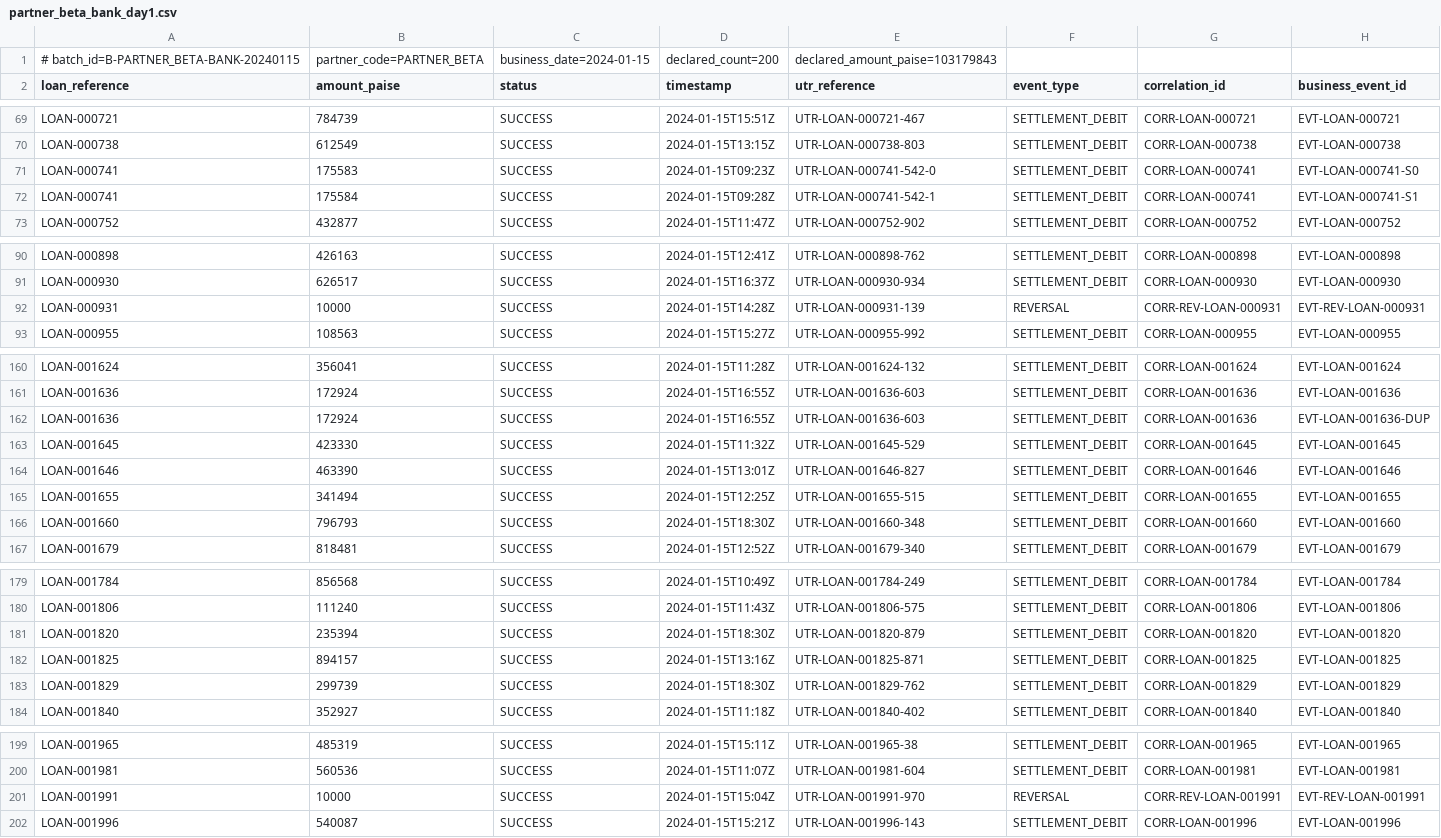
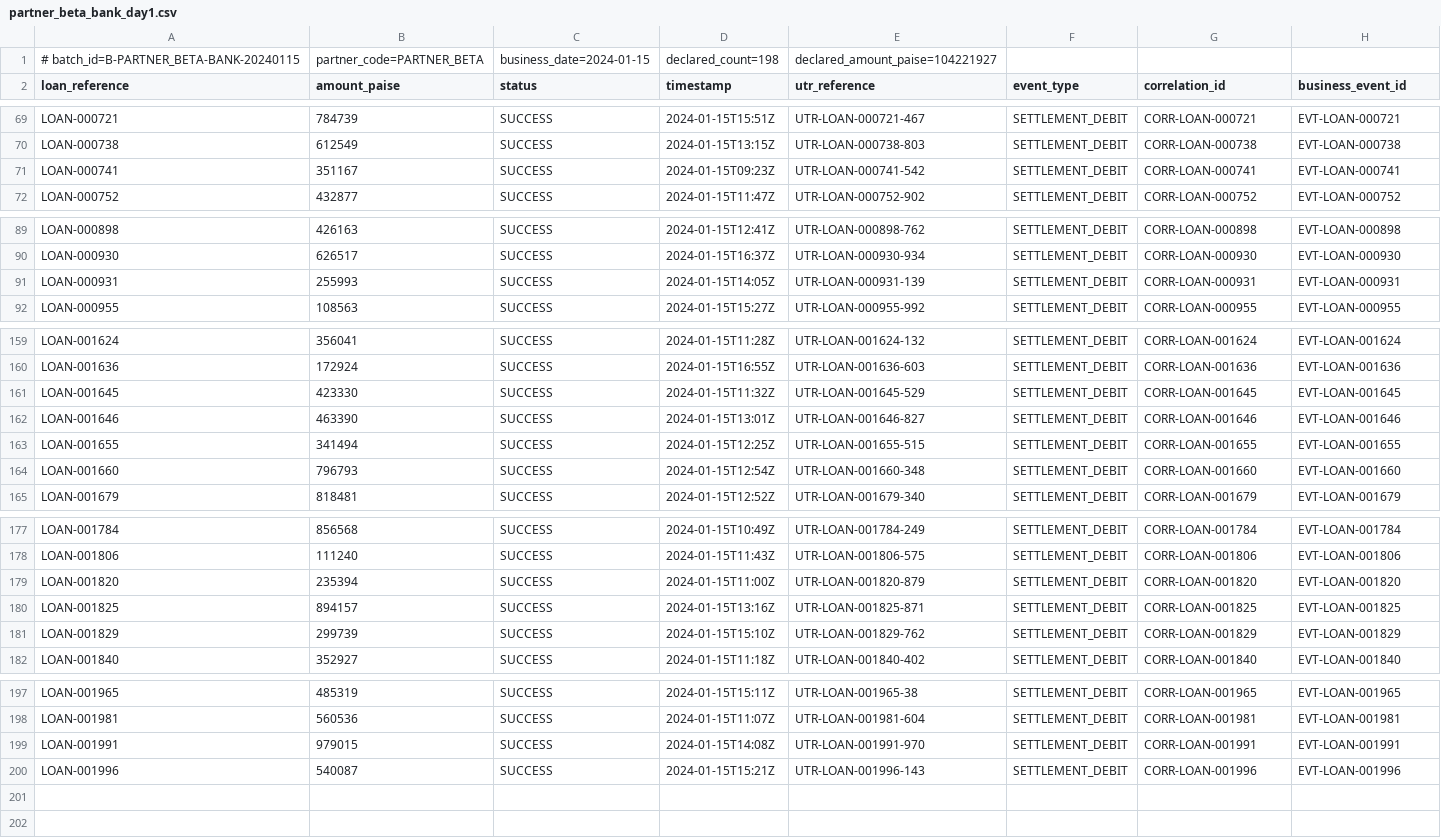
Before and after one commit to Shan-1999/co-lending-control-tower, a CSV file: data/seed_a/partner_beta_bank_day1.csv, drawn as a sheet; only a part is shown, gaps mark what is left out; the diff covers the shown part only.

```diff
--- a/data/seed_a/partner_beta_bank_day1.csv
+++ b/data/seed_a/partner_beta_bank_day1.csv
@@ -1,2 +1,2 @@
-# batch_id=B-PARTNER_BETA-BANK-20240115,partner_code=PARTNER_BETA,business_date=2024-01-15,declared_count=200,declared_amount_paise=103179843
+# batch_id=B-PARTNER_BETA-BANK-20240115,partner_code=PARTNER_BETA,business_date=2024-01-15,declared_count=198,declared_amount_paise=104221927
 loan_reference,amount_paise,status,timestamp,utr_reference,event_type,correlation_id,business_event_id
@@ -70,4 +70,3 @@ LOAN-000721,784739,SUCCESS,2024-01-15T15:51Z,UTR-LOAN-000721-467,SETTLEMENT_DEBI
 LOAN-000738,612549,SUCCESS,2024-01-15T13:15Z,UTR-LOAN-000738-803,SETTLEMENT_DEBIT,CORR-LOAN-000738,EVT-LOAN-000738
-LOAN-000741,175583,SUCCESS,2024-01-15T09:23Z,UTR-LOAN-000741-542-0,SETTLEMENT_DEBIT,CORR-LOAN-000741,EVT-LOAN-000741-S0
-LOAN-000741,175584,SUCCESS,2024-01-15T09:28Z,UTR-LOAN-000741-542-1,SETTLEMENT_DEBIT,CORR-LOAN-000741,EVT-LOAN-000741-S1
+LOAN-000741,351167,SUCCESS,2024-01-15T09:23Z,UTR-LOAN-000741-542,SETTLEMENT_DEBIT,CORR-LOAN-000741,EVT-LOAN-000741
 LOAN-000752,432877,SUCCESS,2024-01-15T11:47Z,UTR-LOAN-000752-902,SETTLEMENT_DEBIT,CORR-LOAN-000752,EVT-LOAN-000752
@@ -91,3 +90,3 @@ LOAN-000898,426163,SUCCESS,2024-01-15T12:41Z,UTR-LOAN-000898-762,SETTLEMENT_DEBI
 LOAN-000930,626517,SUCCESS,2024-01-15T16:37Z,UTR-LOAN-000930-934,SETTLEMENT_DEBIT,CORR-LOAN-000930,EVT-LOAN-000930
-LOAN-000931,10000,SUCCESS,2024-01-15T14:28Z,UTR-LOAN-000931-139,REVERSAL,CORR-REV-LOAN-000931,EVT-REV-LOAN-000931
+LOAN-000931,255993,SUCCESS,2024-01-15T14:05Z,UTR-LOAN-000931-139,SETTLEMENT_DEBIT,CORR-LOAN-000931,EVT-LOAN-000931
 LOAN-000955,108563,SUCCESS,2024-01-15T15:27Z,UTR-LOAN-000955-992,SETTLEMENT_DEBIT,CORR-LOAN-000955,EVT-LOAN-000955
@@ -161,3 +160,2 @@ LOAN-001624,356041,SUCCESS,2024-01-15T11:28Z,UTR-LOAN-001624-132,SETTLEMENT_DEBI
 LOAN-001636,172924,SUCCESS,2024-01-15T16:55Z,UTR-LOAN-001636-603,SETTLEMENT_DEBIT,CORR-LOAN-001636,EVT-LOAN-001636
-LOAN-001636,172924,SUCCESS,2024-01-15T16:55Z,UTR-LOAN-001636-603,SETTLEMENT_DEBIT,CORR-LOAN-001636,EVT-LOAN-001636-DUP
 LOAN-001645,423330,SUCCESS,2024-01-15T11:32Z,UTR-LOAN-001645-529,SETTLEMENT_DEBIT,CORR-LOAN-001645,EVT-LOAN-001645
@@ -165,3 +163,3 @@ LOAN-001646,463390,SUCCESS,2024-01-15T13:01Z,UTR-LOAN-001646-827,SETTLEMENT_DEBI
 LOAN-001655,341494,SUCCESS,2024-01-15T12:25Z,UTR-LOAN-001655-515,SETTLEMENT_DEBIT,CORR-LOAN-001655,EVT-LOAN-001655
-LOAN-001660,796793,SUCCESS,2024-01-15T18:30Z,UTR-LOAN-001660-348,SETTLEMENT_DEBIT,CORR-LOAN-001660,EVT-LOAN-001660
+LOAN-001660,796793,SUCCESS,2024-01-15T12:54Z,UTR-LOAN-001660-348,SETTLEMENT_DEBIT,CORR-LOAN-001660,EVT-LOAN-001660
 LOAN-001679,818481,SUCCESS,2024-01-15T12:52Z,UTR-LOAN-001679-340,SETTLEMENT_DEBIT,CORR-LOAN-001679,EVT-LOAN-001679
@@ -180,5 +178,5 @@ LOAN-001784,856568,SUCCESS,2024-01-15T10:49Z,UTR-LOAN-001784-249,SETTLEMENT_DEBI
 LOAN-001806,111240,SUCCESS,2024-01-15T11:43Z,UTR-LOAN-001806-575,SETTLEMENT_DEBIT,CORR-LOAN-001806,EVT-LOAN-001806
-LOAN-001820,235394,SUCCESS,2024-01-15T18:30Z,UTR-LOAN-001820-879,SETTLEMENT_DEBIT,CORR-LOAN-001820,EVT-LOAN-001820
+LOAN-001820,235394,SUCCESS,2024-01-15T11:00Z,UTR-LOAN-001820-879,SETTLEMENT_DEBIT,CORR-LOAN-001820,EVT-LOAN-001820
 LOAN-001825,894157,SUCCESS,2024-01-15T13:16Z,UTR-LOAN-001825-871,SETTLEMENT_DEBIT,CORR-LOAN-001825,EVT-LOAN-001825
-LOAN-001829,299739,SUCCESS,2024-01-15T18:30Z,UTR-LOAN-001829-762,SETTLEMENT_DEBIT,CORR-LOAN-001829,EVT-LOAN-001829
+LOAN-001829,299739,SUCCESS,2024-01-15T15:10Z,UTR-LOAN-001829-762,SETTLEMENT_DEBIT,CORR-LOAN-001829,EVT-LOAN-001829
 LOAN-001840,352927,SUCCESS,2024-01-15T11:18Z,UTR-LOAN-001840-402,SETTLEMENT_DEBIT,CORR-LOAN-001840,EVT-LOAN-001840
@@ -200,3 +198,3 @@ LOAN-001965,485319,SUCCESS,2024-01-15T15:11Z,UTR-LOAN-001965-38,SETTLEMENT_DEBIT
 LOAN-001981,560536,SUCCESS,2024-01-15T11:07Z,UTR-LOAN-001981-604,SETTLEMENT_DEBIT,CORR-LOAN-001981,EVT-LOAN-001981
-LOAN-001991,10000,SUCCESS,2024-01-15T15:04Z,UTR-LOAN-001991-970,REVERSAL,CORR-REV-LOAN-001991,EVT-REV-LOAN-001991
+LOAN-001991,979015,SUCCESS,2024-01-15T14:08Z,UTR-LOAN-001991-970,SETTLEMENT_DEBIT,CORR-LOAN-001991,EVT-LOAN-001991
 LOAN-001996,540087,SUCCESS,2024-01-15T15:21Z,UTR-LOAN-001996-143,SETTLEMENT_DEBIT,CORR-LOAN-001996,EVT-LOAN-001996
```
Also changed, not shown: 1 edited cell elsewhere in this file, data/seed_a/partner_beta_bank_day3.csv, data/seed_a/partner_beta_lms_day1.csv, 40 other files.
